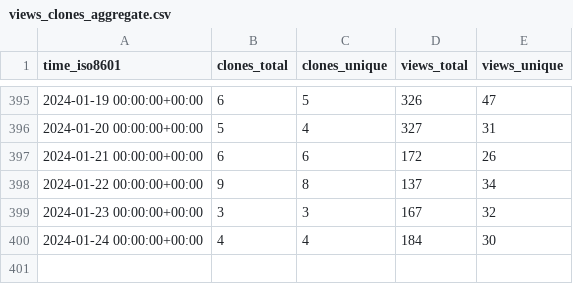
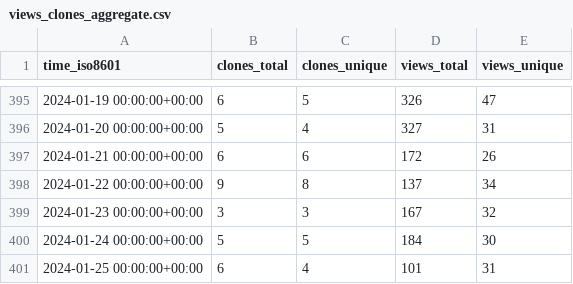
Before and after one commit to Unity-Technologies/ECS-Network-Racing-Sample, a CSV file: Unity-Technologies/ECS-Network-Racing-Sample/ghrs-data/views_clones_aggregate.csv, drawn as a sheet; only a part is shown, gaps mark what is left out.

```diff
--- a/Unity-Technologies/ECS-Network-Racing-Sample/ghrs-data/views_clones_aggregate.csv
+++ b/Unity-Technologies/ECS-Network-Racing-Sample/ghrs-data/views_clones_aggregate.csv
@@ -399,2 +399,3 @@ time_iso8601,clones_total,clones_unique,views_total,views_unique
 2024-01-23 00:00:00+00:00,3,3,167,32
-2024-01-24 00:00:00+00:00,4,4,184,30
+2024-01-24 00:00:00+00:00,5,5,184,30
+2024-01-25 00:00:00+00:00,6,4,101,31
```
Also changed, not shown: 1 other file.
